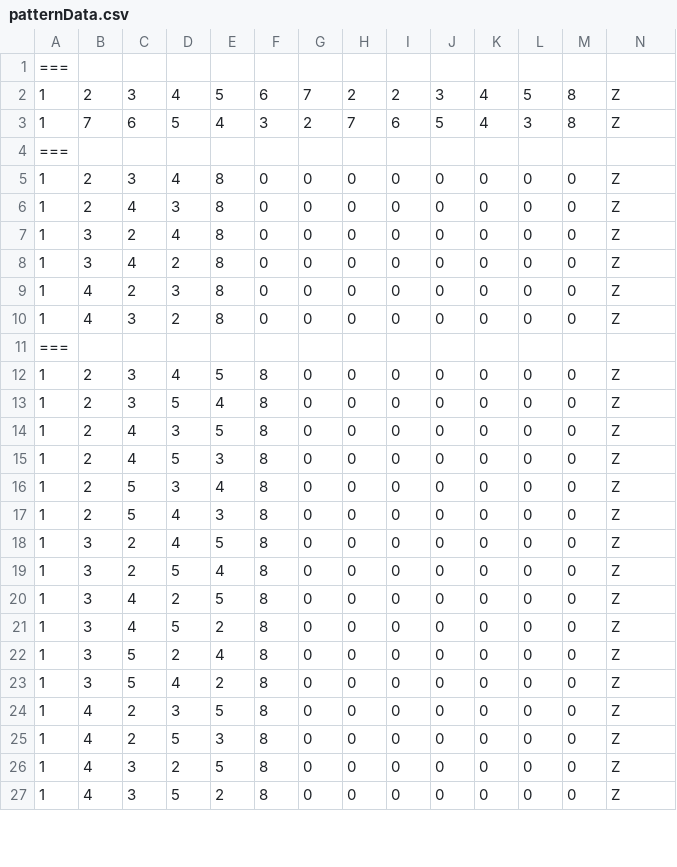
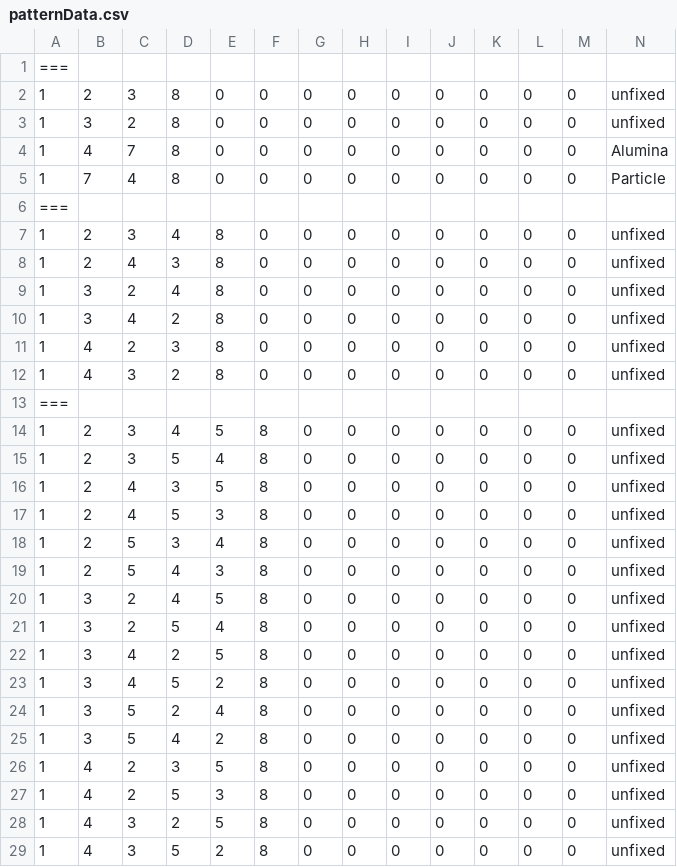
Before and after one commit to h-nishihata/Ether, a CSV file: Assets/Resources/patternData.csv, drawn as a sheet; only a part is shown; the diff covers the shown part only.

```diff
--- a/Assets/Resources/patternData.csv
+++ b/Assets/Resources/patternData.csv
@@ -1,27 +1,29 @@
 ===
-1,2,3,4,5,6,7,2,2,3,4,5,8,Z
-1,7,6,5,4,3,2,7,6,5,4,3,8,Z
+1,2,3,8,0,0,0,0,0,0,0,0,0,unfixed
+1,3,2,8,0,0,0,0,0,0,0,0,0,unfixed
+1,4,7,8,0,0,0,0,0,0,0,0,0,Alumina
+1,7,4,8,0,0,0,0,0,0,0,0,0,Particle
 ===
-1,2,3,4,8,0,0,0,0,0,0,0,0,Z
-1,2,4,3,8,0,0,0,0,0,0,0,0,Z
-1,3,2,4,8,0,0,0,0,0,0,0,0,Z
-1,3,4,2,8,0,0,0,0,0,0,0,0,Z
-1,4,2,3,8,0,0,0,0,0,0,0,0,Z
-1,4,3,2,8,0,0,0,0,0,0,0,0,Z
+1,2,3,4,8,0,0,0,0,0,0,0,0,unfixed
+1,2,4,3,8,0,0,0,0,0,0,0,0,unfixed
+1,3,2,4,8,0,0,0,0,0,0,0,0,unfixed
+1,3,4,2,8,0,0,0,0,0,0,0,0,unfixed
+1,4,2,3,8,0,0,0,0,0,0,0,0,unfixed
+1,4,3,2,8,0,0,0,0,0,0,0,0,unfixed
 ===
-1,2,3,4,5,8,0,0,0,0,0,0,0,Z
-1,2,3,5,4,8,0,0,0,0,0,0,0,Z
-1,2,4,3,5,8,0,0,0,0,0,0,0,Z
-1,2,4,5,3,8,0,0,0,0,0,0,0,Z
-1,2,5,3,4,8,0,0,0,0,0,0,0,Z
-1,2,5,4,3,8,0,0,0,0,0,0,0,Z
-1,3,2,4,5,8,0,0,0,0,0,0,0,Z
-1,3,2,5,4,8,0,0,0,0,0,0,0,Z
-1,3,4,2,5,8,0,0,0,0,0,0,0,Z
-1,3,4,5,2,8,0,0,0,0,0,0,0,Z
-1,3,5,2,4,8,0,0,0,0,0,0,0,Z
-1,3,5,4,2,8,0,0,0,0,0,0,0,Z
-1,4,2,3,5,8,0,0,0,0,0,0,0,Z
-1,4,2,5,3,8,0,0,0,0,0,0,0,Z
-1,4,3,2,5,8,0,0,0,0,0,0,0,Z
-1,4,3,5,2,8,0,0,0,0,0,0,0,Z
+1,2,3,4,5,8,0,0,0,0,0,0,0,unfixed
+1,2,3,5,4,8,0,0,0,0,0,0,0,unfixed
+1,2,4,3,5,8,0,0,0,0,0,0,0,unfixed
+1,2,4,5,3,8,0,0,0,0,0,0,0,unfixed
+1,2,5,3,4,8,0,0,0,0,0,0,0,unfixed
+1,2,5,4,3,8,0,0,0,0,0,0,0,unfixed
+1,3,2,4,5,8,0,0,0,0,0,0,0,unfixed
+1,3,2,5,4,8,0,0,0,0,0,0,0,unfixed
+1,3,4,2,5,8,0,0,0,0,0,0,0,unfixed
+1,3,4,5,2,8,0,0,0,0,0,0,0,unfixed
+1,3,5,2,4,8,0,0,0,0,0,0,0,unfixed
+1,3,5,4,2,8,0,0,0,0,0,0,0,unfixed
+1,4,2,3,5,8,0,0,0,0,0,0,0,unfixed
+1,4,2,5,3,8,0,0,0,0,0,0,0,unfixed
+1,4,3,2,5,8,0,0,0,0,0,0,0,unfixed
+1,4,3,5,2,8,0,0,0,0,0,0,0,unfixed
```
Also changed, not shown: 8 edited cells elsewhere in this file, 5 other files.
